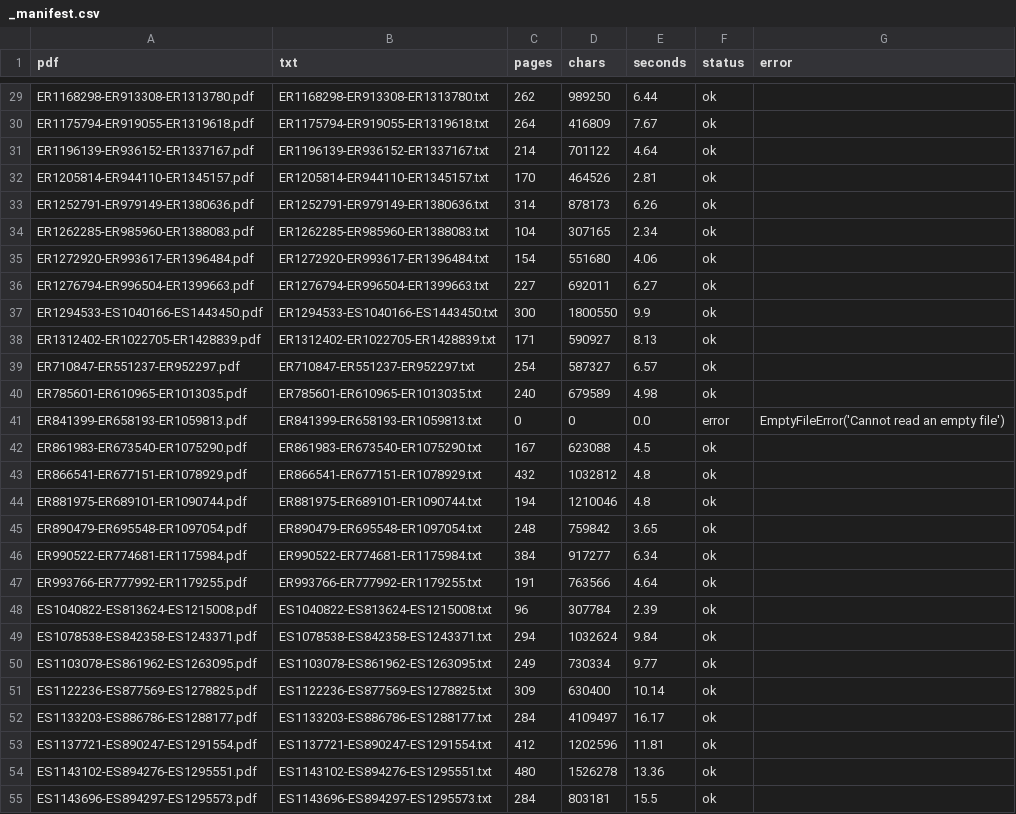
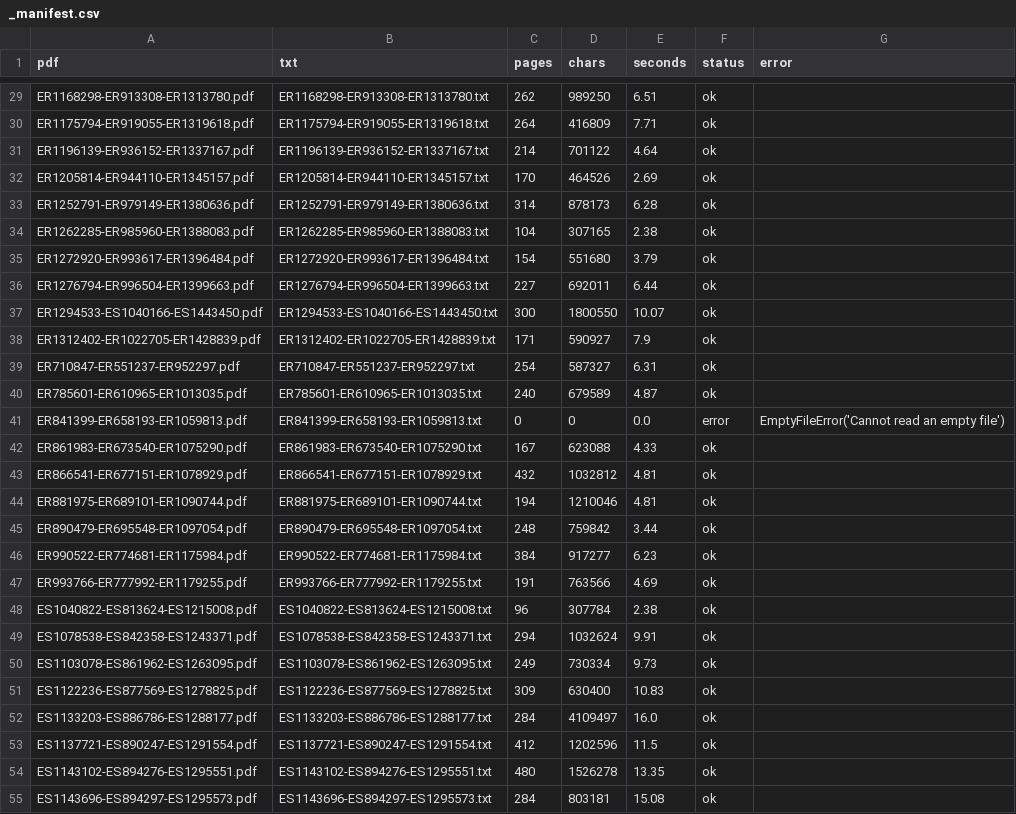
Before and after one commit to mauhirt/municipal-analysis, a CSV file: raw/emma/prospectuses_text/_manifest.csv, drawn as a sheet; only a part is shown, gaps mark what is left out; the diff covers the shown part only; the diff names each change by its address in the sheet, - before the commit and + after, or states it on an @@ line.

```diff
--- a/raw/emma/prospectuses_text/_manifest.csv
+++ b/raw/emma/prospectuses_text/_manifest.csv
-E29 (seconds): 6.44
+E29 (seconds): 6.51
-E30 (seconds): 7.67
+E30 (seconds): 7.71
-E32 (seconds): 2.81
+E32 (seconds): 2.69
-E33 (seconds): 6.26
+E33 (seconds): 6.28
-E34 (seconds): 2.34
+E34 (seconds): 2.38
-E35 (seconds): 4.06
+E35 (seconds): 3.79
-E36 (seconds): 6.27
+E36 (seconds): 6.44
-E37 (seconds): 9.9
+E37 (seconds): 10.07
-E38 (seconds): 8.13
+E38 (seconds): 7.9
-E39 (seconds): 6.57
+E39 (seconds): 6.31
-E40 (seconds): 4.98
+E40 (seconds): 4.87
-E42 (seconds): 4.5
+E42 (seconds): 4.33
-E43:E44 (seconds): 4.8
+E43:E44 (seconds): 4.81
-E45 (seconds): 3.65
+E45 (seconds): 3.44
-E46 (seconds): 6.34
+E46 (seconds): 6.23
-E47 (seconds): 4.64
+E47 (seconds): 4.69
-E48 (seconds): 2.39
+E48 (seconds): 2.38
-E49 (seconds): 9.84
+E49 (seconds): 9.91
-E50 (seconds): 9.77
+E50 (seconds): 9.73
-E51 (seconds): 10.14
+E51 (seconds): 10.83
-E52 (seconds): 16.17
+E52 (seconds): 16.0
-E53 (seconds): 11.81
+E53 (seconds): 11.5
-E54 (seconds): 13.36
+E54 (seconds): 13.35
-E55 (seconds): 15.5
+E55 (seconds): 15.08
```
Also changed, not shown: 1 added row and 168 edited cells elsewhere in this file, 2 other files.
